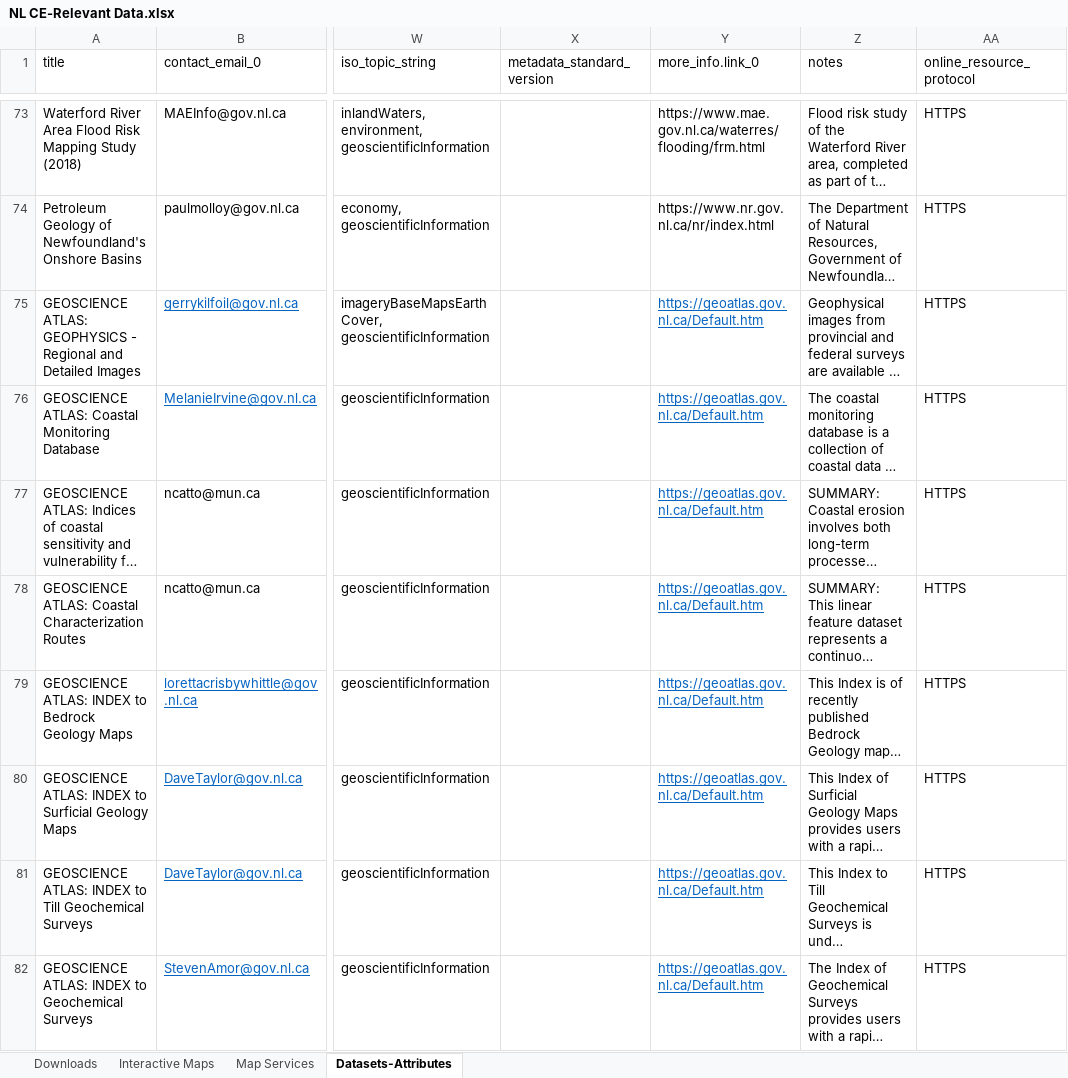
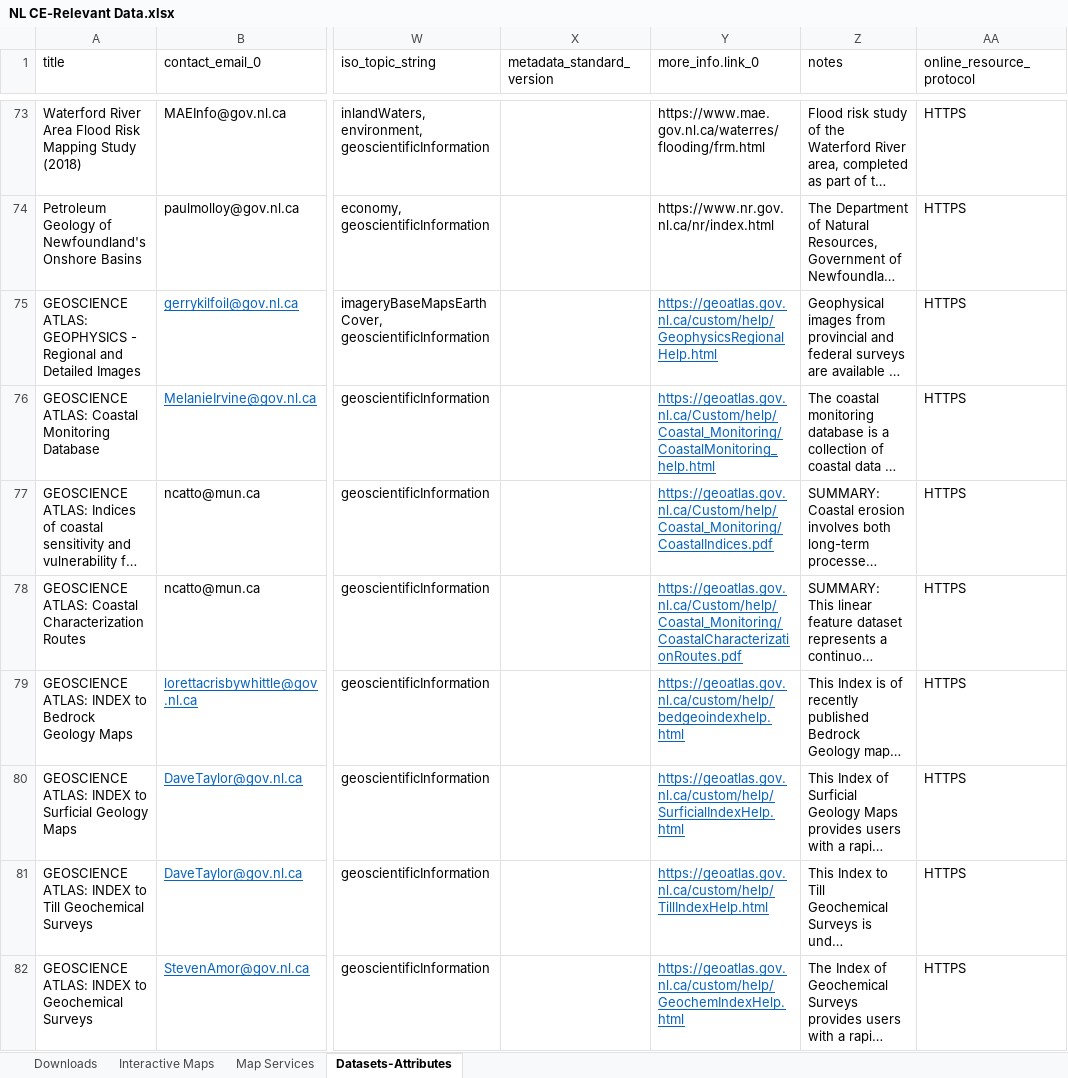
Before and after one commit to federal-geospatial-platform/fgp-metadata-proxy, an Excel workbook: docs/NL CE-Relevant Data.xlsx, sheet Datasets-Attributes, drawn as a sheet; only a part is shown, gaps mark what is left out; long unchanged cells end in …; values as stored, in another font and other column widths than the file's, no borders; the diff covers the shown part only; the diff names each change by its address in the sheet, - before the commit and + after, or states it on an @@ line.

```diff
--- a/docs/NL CE-Relevant Data.xlsx (sheet Datasets-Attributes)
+++ b/docs/NL CE-Relevant Data.xlsx (sheet Datasets-Attributes)
-Y75 (more_info.link_0): https://geoatlas.gov.nl.ca/Default.htm
+Y75 (more_info.link_0): https://geoatlas.gov.nl.ca/custom/help/GeophysicsRegionalHelp.html
-Y76 (more_info.link_0): https://geoatlas.gov.nl.ca/Default.htm
+Y76 (more_info.link_0): https://geoatlas.gov.nl.ca/Custom/help/Coastal_Monitoring/CoastalMonitoring_help.html
-Y77 (more_info.link_0): https://geoatlas.gov.nl.ca/Default.htm
+Y77 (more_info.link_0): https://geoatlas.gov.nl.ca/Custom/help/Coastal_Monitoring/CoastalIndices.pdf
-Y78 (more_info.link_0): https://geoatlas.gov.nl.ca/Default.htm
+Y78 (more_info.link_0): https://geoatlas.gov.nl.ca/Custom/help/Coastal_Monitoring/CoastalCharacterizationRoutes.pdf
-Y79 (more_info.link_0): https://geoatlas.gov.nl.ca/Default.htm
+Y79 (more_info.link_0): https://geoatlas.gov.nl.ca/custom/help/bedgeoindexhelp.html
-Y80 (more_info.link_0): https://geoatlas.gov.nl.ca/Default.htm
+Y80 (more_info.link_0): https://geoatlas.gov.nl.ca/custom/help/SurficialIndexHelp.html
-Y81 (more_info.link_0): https://geoatlas.gov.nl.ca/Default.htm
+Y81 (more_info.link_0): https://geoatlas.gov.nl.ca/custom/help/TillIndexHelp.html
-Y82 (more_info.link_0): https://geoatlas.gov.nl.ca/Default.htm
+Y82 (more_info.link_0): https://geoatlas.gov.nl.ca/custom/help/GeochemIndexHelp.html
```
Also changed, not shown: 13 added rows and 9 edited cells elsewhere in this sheet.
